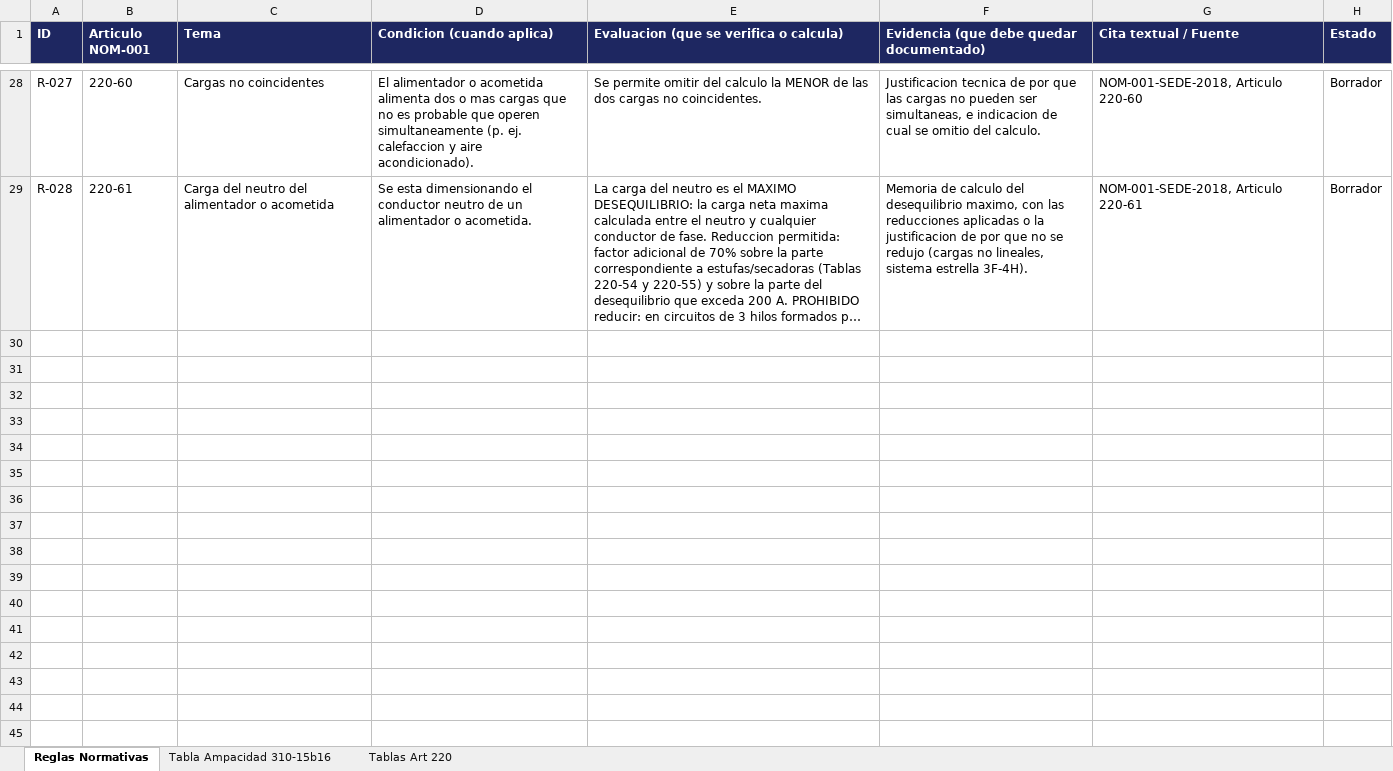
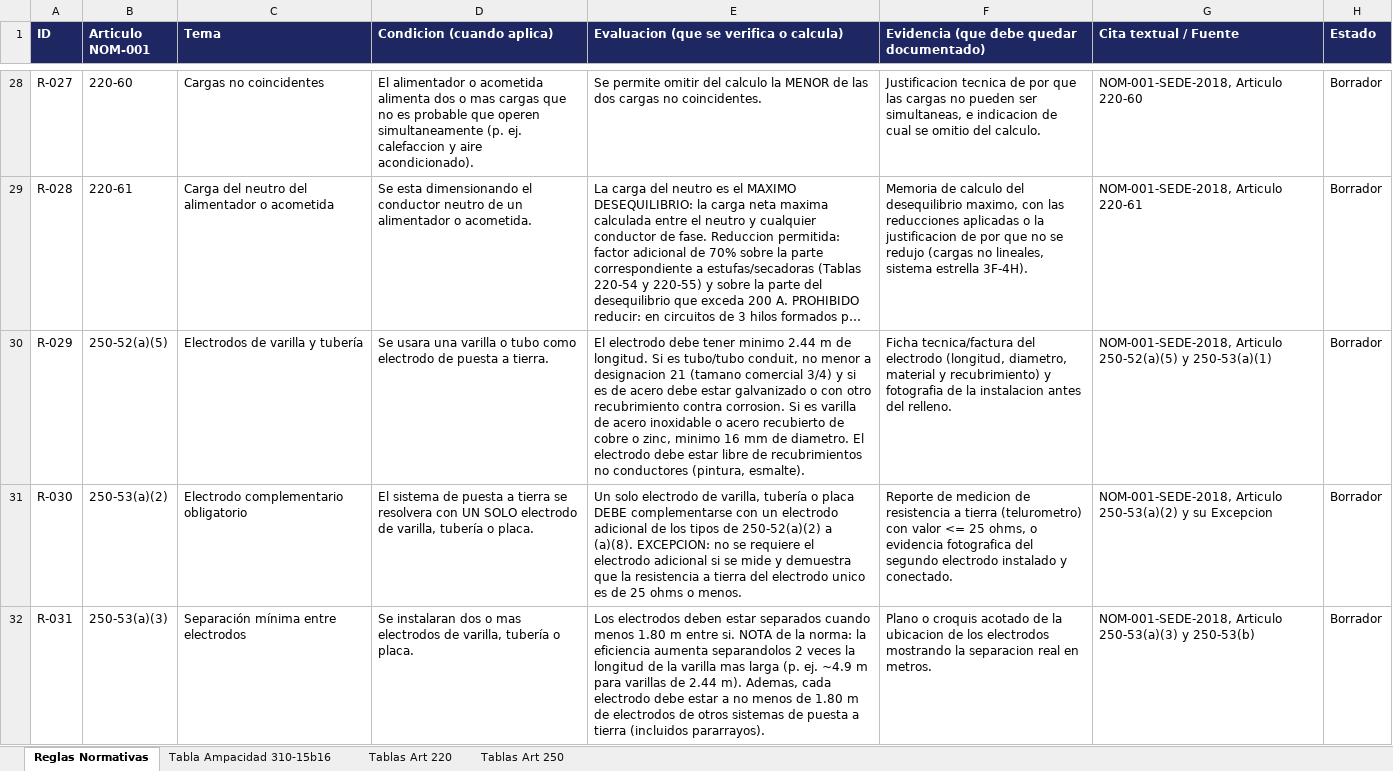
Before and after one commit to cfloresx2-stack/Github, an Excel workbook: reglas-normativas/reglas_normativas.xlsx, sheet Reglas Normativas, drawn as a sheet; only a part is shown, gaps mark what is left out; long unchanged cells end in …; values as stored, in another font and other column widths than the file's, no borders; the diff covers the shown part only; the diff names each change by its address in the sheet, - before the commit and + after, or states it on an @@ line.

```diff
--- a/reglas-normativas/reglas_normativas.xlsx (sheet Reglas Normativas)
+++ b/reglas-normativas/reglas_normativas.xlsx (sheet Reglas Normativas)
+sheet tab: Tablas Art 250
+row 30: R-029 | 250-52(a)(5) | Electrodos de varilla y tubería | Se usara una varilla o tubo como electrodo de puesta a tierra. | El electrodo debe tener minimo 2.44 m de longitud. Si es tubo/tubo conduit, no menor a designacion 21 (tamano comercial 3/4) y si es de acero debe estar galvanizado o con otro recubrimiento contra corrosion. Si es varilla de acero inoxidable o acero recubierto de cobre o zinc, minimo 16 mm de diametro. El electrodo debe estar libre de recubrimientos no conductores (pintura, esmalte). | Ficha tecnica/factura del electrodo (longitud, diametro, material y recubrimiento) y fotografia de la instalacion antes del relleno. | NOM-001-SEDE-2018, Articulo 250-52(a)(5) y 250-53(a)(1) | Borrador
+row 31: R-030 | 250-53(a)(2) | Electrodo complementario obligatorio | El sistema de puesta a tierra se resolvera con UN SOLO electrodo de varilla, tubería o placa. | Un solo electrodo de varilla, tubería o placa DEBE complementarse con un electrodo adicional de los tipos de 250-52(a)(2) a (a)(8). EXCEPCION: no se requiere el electrodo adicional si se mide y demuestra que la resistencia a tierra del electrodo unico es de 25 ohms o menos. | Reporte de medicion de resistencia a tierra (telurometro) con valor <= 25 ohms, o evidencia fotografica del segundo electrodo instalado y conectado. | NOM-001-SEDE-2018, Articulo 250-53(a)(2) y su Excepcion | Borrador
+row 32: R-031 | 250-53(a)(3) | Separación mínima entre electrodos | Se instalaran dos o mas electrodos de varilla, tubería o placa. | Los electrodos deben estar separados cuando menos 1.80 m entre si. NOTA de la norma: la eficiencia aumenta separandolos 2 veces la longitud de la varilla mas larga (p. ej. ~4.9 m para varillas de 2.44 m). Ademas, cada electrodo debe estar a no menos de 1.80 m de electrodos de otros sistemas de puesta a tierra (incluidos pararrayos). | Plano o croquis acotado de la ubicacion de los electrodos mostrando la separacion real en metros. | NOM-001-SEDE-2018, Articulo 250-53(a)(3) y 250-53(b) | Borrador
```
Also changed, not shown: 7 added rows elsewhere in this sheet.
